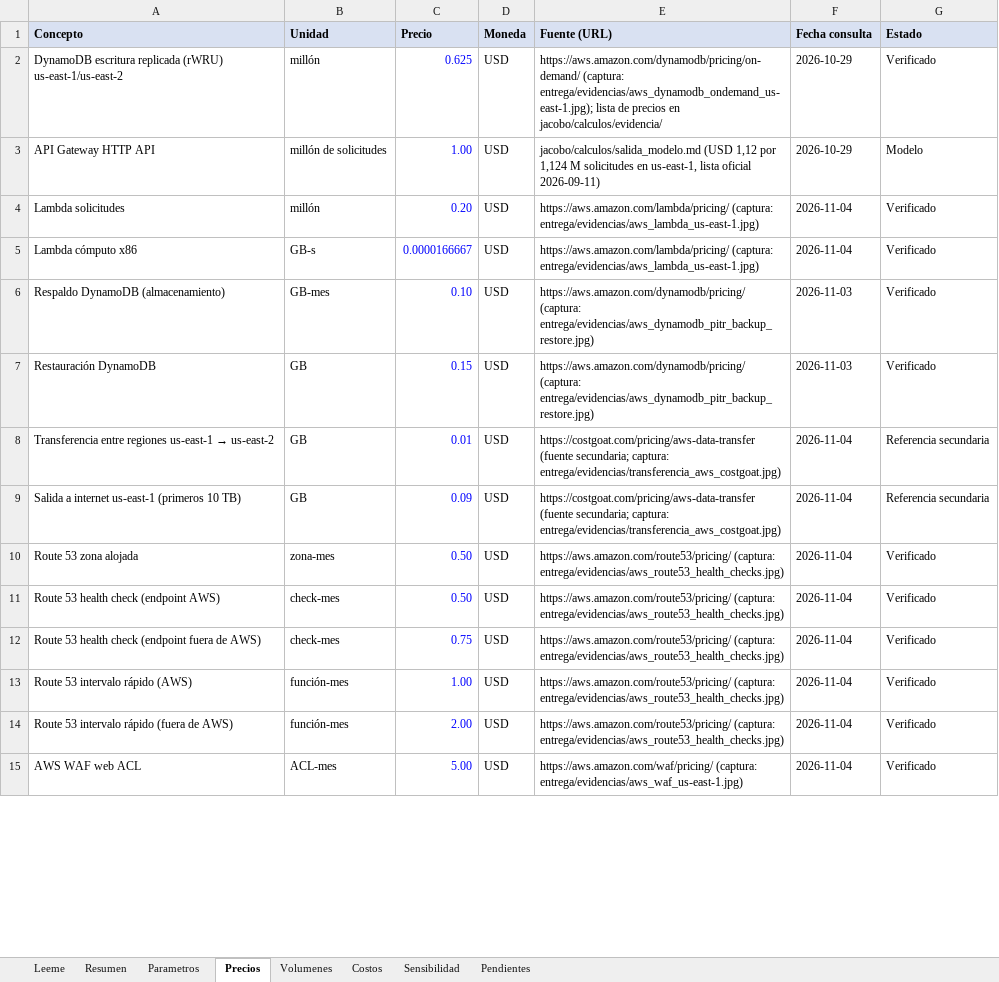
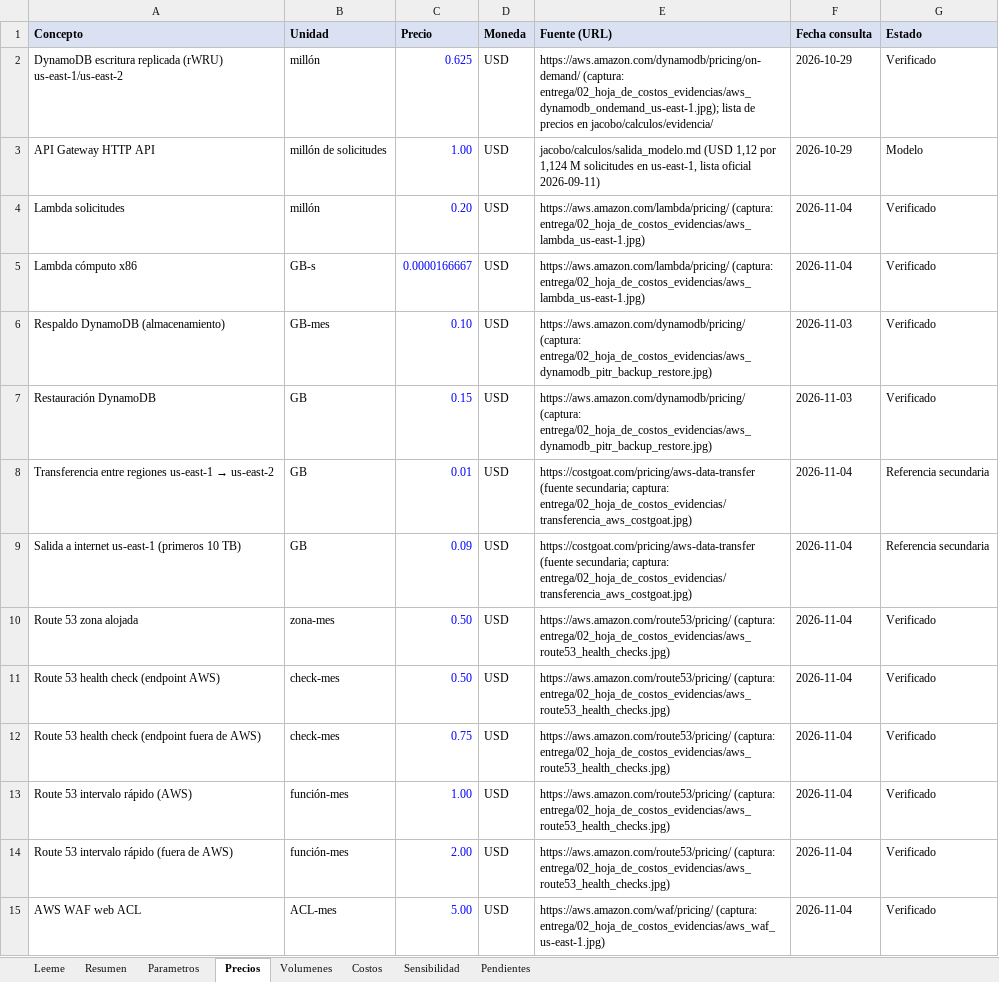
Before and after one commit to Casti197/bdproyecto, an Excel workbook: juanpablo/costos_boletaya.xlsx, sheet Precios, drawn as a sheet; only a part is shown; values as stored, in another font and other column widths than the file's, no borders; the diff covers the shown part only; the diff names each change by its address in the sheet, - before the commit and + after, or states it on an @@ line.

```diff
--- a/juanpablo/costos_boletaya.xlsx (sheet Precios)
+++ b/juanpablo/costos_boletaya.xlsx (sheet Precios)
-E2 (Fuente (URL)): https://aws.amazon.com/dynamodb/pricing/on-demand/ (captura: entrega/evidencias/aws_dynamodb_ondemand_us-east-1.jpg); lista de…
+E2 (Fuente (URL)): https://aws.amazon.com/dynamodb/pricing/on-demand/ (captura: entrega/02_hoja_de_costos_evidencias/aws_dynamodb_ondemand_us-east-1.jpg); lista de…
-E4:E5 (Fuente (URL)): https://aws.amazon.com/lambda/pricing/ (captura: entrega/evidencias/aws_lambda_us-east-1.jpg)
+E4:E5 (Fuente (URL)): https://aws.amazon.com/lambda/pricing/ (captura: entrega/02_hoja_de_costos_evidencias/aws_lambda_us-east-1.jpg)
-E6:E7 (Fuente (URL)): https://aws.amazon.com/dynamodb/pricing/ (captura: entrega/evidencias/aws_dynamodb_pitr_backup_restore.jpg)
+E6:E7 (Fuente (URL)): https://aws.amazon.com/dynamodb/pricing/ (captura: entrega/02_hoja_de_costos_evidencias/aws_dynamodb_pitr_backup_restore.jpg)
-E8:E9 (Fuente (URL)): …secundaria; captura: entrega/evidencias/transferencia_aws_costgoat.jpg)
+E8:E9 (Fuente (URL)): …secundaria; captura: entrega/02_hoja_de_costos_evidencias/transferencia_aws_costgoat.jpg)
-E10:E14 (Fuente (URL)): https://aws.amazon.com/route53/pricing/ (captura: entrega/evidencias/aws_route53_health_checks.jpg)
+E10:E14 (Fuente (URL)): https://aws.amazon.com/route53/pricing/ (captura: entrega/02_hoja_de_costos_evidencias/aws_route53_health_checks.jpg)
-E15 (Fuente (URL)): https://aws.amazon.com/waf/pricing/ (captura: entrega/evidencias/aws_waf_us-east-1.jpg)
+E15 (Fuente (URL)): https://aws.amazon.com/waf/pricing/ (captura: entrega/02_hoja_de_costos_evidencias/aws_waf_us-east-1.jpg)
```
Also changed, not shown: 23 edited cells elsewhere in this sheet, 40 other files.
